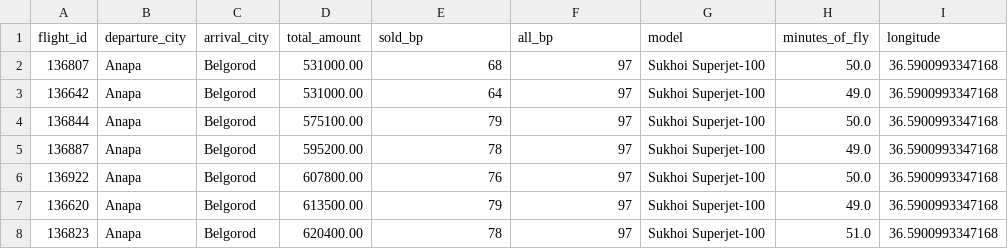
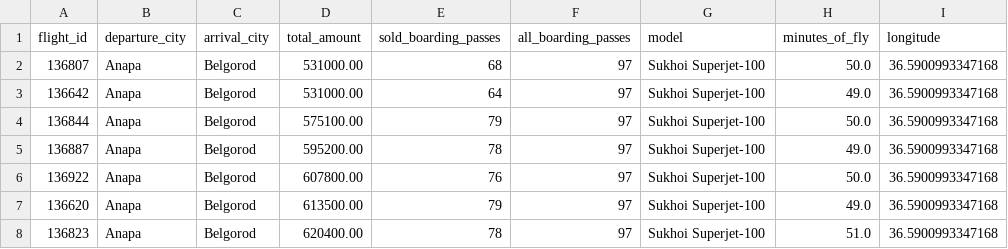
Before and after one commit to Sly-Dog/skillfactory_rds, a CSV file: module_4/dataset.csv, drawn as a sheet; only a part is shown; the diff names each change by its address in the sheet, - before the commit and + after, or states it on an @@ line.

Commit message:
comments and "bp" to "boarding_passes"

```diff
--- a/module_4/dataset.csv
+++ b/module_4/dataset.csv
-E1: sold_bp
+E1: sold_boarding_passes
-F1: all_bp
+F1: all_boarding_passes
```
Also changed, not shown: 2 other files.
